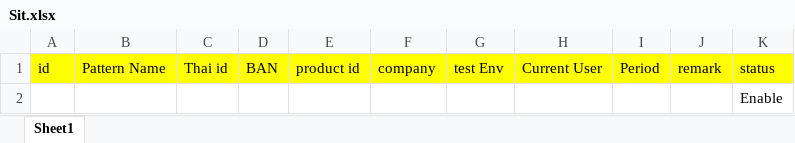
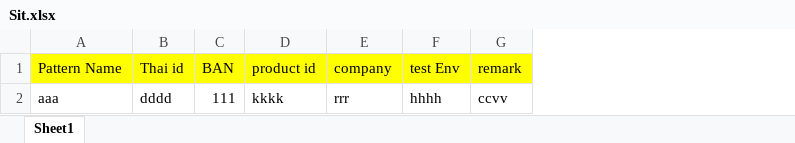
Before and after one commit to TrWin/QAprojectWebApp, an Excel workbook: ตัวอย่างExcel import/Sit.xlsx, sheet Sheet1, drawn as a sheet; values as stored, in another font and other column widths than the file's, no borders; removed rows and columns are numbered as before the commit, all else as after; the diff names each change by its address in the sheet, - before the commit and + after, or states it on an @@ line.

```diff
--- a/ตัวอย่างExcel import/Sit.xlsx (sheet Sheet1)
+++ b/ตัวอย่างExcel import/Sit.xlsx (sheet Sheet1)
-column A (id), empty
-column H (Current User), empty
-column I (Period), empty
-column K (status), row 2: Enable
-A2 (Pattern Name): (empty)
+A2 (Pattern Name): aaa
-B2 (Thai id): (empty)
+B2 (Thai id): dddd
-C2 (BAN): (empty)
+C2 (BAN): 111
-D2 (product id): (empty)
+D2 (product id): kkkk
-E2 (company): (empty)
+E2 (company): rrr
-F2 (test Env): (empty)
+F2 (test Env): hhhh
-G2 (remark): (empty)
+G2 (remark): ccvv
```
Also changed, not shown: ตัวอย่างExcel import/Automate.xlsx, ตัวอย่างExcel import/Document.xlsx, 11 other files.
